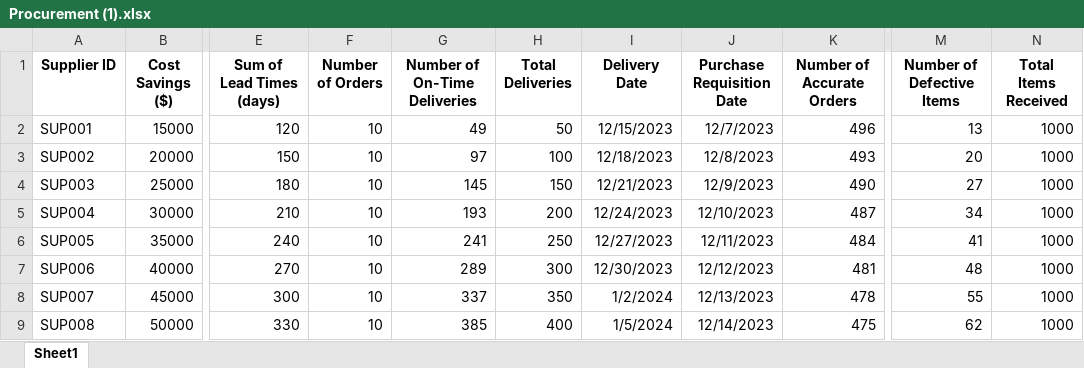
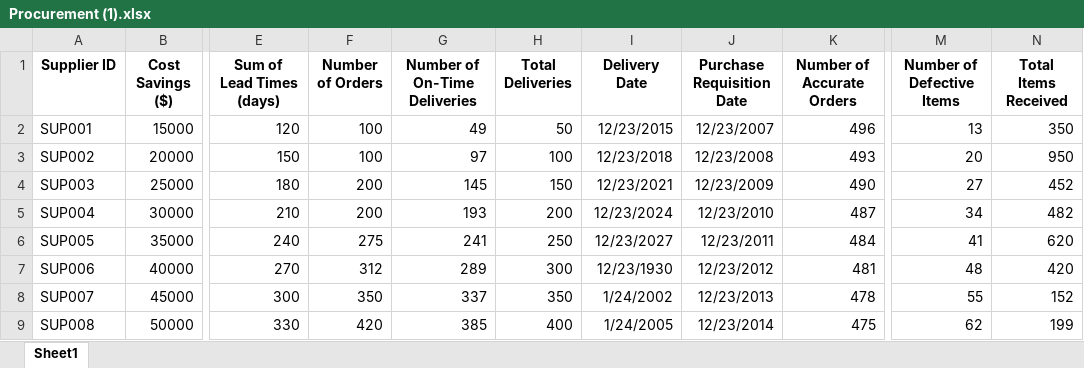
Before and after one commit to Rukaiya2009/HRRR, an Excel workbook: Procurement (1).xlsx, sheet Sheet1, drawn as a sheet; only a part is shown, gaps mark what is left out; values as stored, in another font and other column widths than the file's, no borders; the diff covers the shown part only; the diff names each change by its address in the sheet, - before the commit and + after, or states it on an @@ line.

```diff
--- a/Procurement (1).xlsx (sheet Sheet1)
+++ b/Procurement (1).xlsx (sheet Sheet1)
-F2:F3 (Number of Orders): 10
+F2:F3 (Number of Orders): 100
-I2 (Delivery Date): 12/15/2023
+I2 (Delivery Date): 12/23/2015
-J2 (Purchase Requisition Date): 12/7/2023
+J2 (Purchase Requisition Date): 12/23/2007
-N2 (Total Items Received): 1000
+N2 (Total Items Received): 350
-I3 (Delivery Date): 12/18/2023
+I3 (Delivery Date): 12/23/2018
-J3 (Purchase Requisition Date): 12/8/2023
+J3 (Purchase Requisition Date): 12/23/2008
-N3 (Total Items Received): 1000
+N3 (Total Items Received): 950
-F4:F5 (Number of Orders): 10
+F4:F5 (Number of Orders): 200
-I4 (Delivery Date): 12/21/2023
+I4 (Delivery Date): 12/23/2021
-J4 (Purchase Requisition Date): 12/9/2023
+J4 (Purchase Requisition Date): 12/23/2009
-N4 (Total Items Received): 1000
+N4 (Total Items Received): 452
-I5 (Delivery Date): 12/24/2023
+I5 (Delivery Date): 12/23/2024
-J5 (Purchase Requisition Date): 12/10/2023
+J5 (Purchase Requisition Date): 12/23/2010
-N5 (Total Items Received): 1000
+N5 (Total Items Received): 482
-F6 (Number of Orders): 10
+F6 (Number of Orders): 275
-I6 (Delivery Date): 12/27/2023
+I6 (Delivery Date): 12/23/2027
-J6 (Purchase Requisition Date): 12/11/2023
+J6 (Purchase Requisition Date): 12/23/2011
-N6 (Total Items Received): 1000
+N6 (Total Items Received): 620
-F7 (Number of Orders): 10
+F7 (Number of Orders): 312
-I7 (Delivery Date): 12/30/2023
+I7 (Delivery Date): 12/23/1930
-J7 (Purchase Requisition Date): 12/12/2023
+J7 (Purchase Requisition Date): 12/23/2012
-N7 (Total Items Received): 1000
+N7 (Total Items Received): 420
-F8 (Number of Orders): 10
+F8 (Number of Orders): 350
-I8 (Delivery Date): 1/2/2024
+I8 (Delivery Date): 1/24/2002
-J8 (Purchase Requisition Date): 12/13/2023
+J8 (Purchase Requisition Date): 12/23/2013
-N8 (Total Items Received): 1000
+N8 (Total Items Received): 152
-F9 (Number of Orders): 10
+F9 (Number of Orders): 420
-I9 (Delivery Date): 1/5/2024
+I9 (Delivery Date): 1/24/2005
-J9 (Purchase Requisition Date): 12/14/2023
+J9 (Purchase Requisition Date): 12/23/2014
-N9 (Total Items Received): 1000
+N9 (Total Items Received): 199
```
Also changed, not shown: 47 edited cells elsewhere in this sheet, Inventory (1).xlsx, warehouse (1).xlsx.
